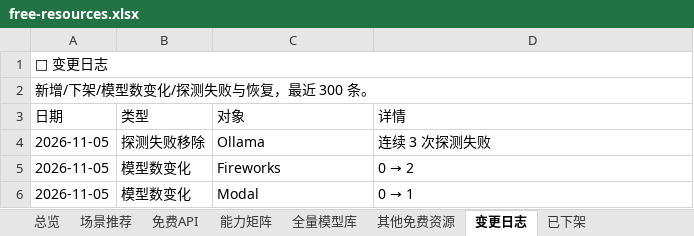
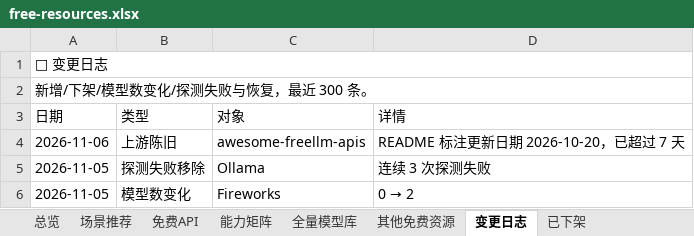
Before and after one commit to mi-agent/resources, an Excel workbook: free-resources.xlsx, sheet 变更日志, drawn as a sheet; only a part is shown; the shorter side is filled out with more unchanged rows; values as stored, in another font and other column widths than the file's, no cell formats; the diff names each change by its address in the sheet, - before the commit and + after, or states it on an @@ line.

```diff
--- a/free-resources.xlsx (sheet 变更日志)
+++ b/free-resources.xlsx (sheet 变更日志)
+row 4: 2026-11-06 | 上游陈旧 | awesome-freellm-apis | README 标注更新日期 2026-10-20，已超过 7 天
```
Also changed, not shown: sheet 全量模型库, sheet 免费API, sheet 其他免费资源, sheet 能力矩阵, sheet 场景推荐, sheet 已下架, 1 more sheet, cell formats, 3 other files.
